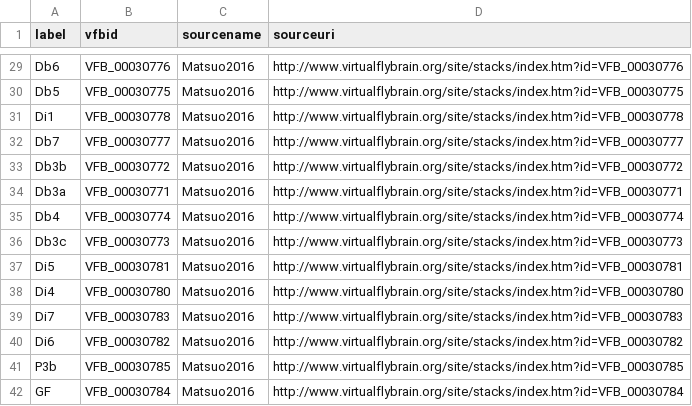
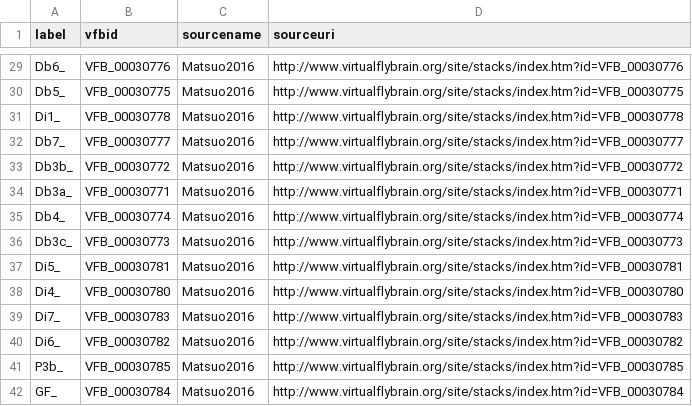
Before and after one commit to VirtualFlyBrain/StackLoader, a TSV file: history/Matsuo2016LinkData.tsv, drawn as a sheet; only a part is shown, gaps mark what is left out; the diff covers the shown part only; the diff names each change by its address in the sheet, - before the commit and + after, or states it on an @@ line.

```diff
--- a/history/Matsuo2016LinkData.tsv
+++ b/history/Matsuo2016LinkData.tsv
-A29 (label): Db6
+A29 (label): Db6_
-A30 (label): Db5
+A30 (label): Db5_
-A31 (label): Di1
+A31 (label): Di1_
-A32 (label): Db7
+A32 (label): Db7_
-A33 (label): Db3b
+A33 (label): Db3b_
-A34 (label): Db3a
+A34 (label): Db3a_
-A35 (label): Db4
+A35 (label): Db4_
-A36 (label): Db3c
+A36 (label): Db3c_
-A37 (label): Di5
+A37 (label): Di5_
-A38 (label): Di4
+A38 (label): Di4_
-A39 (label): Di7
+A39 (label): Di7_
-A40 (label): Di6
+A40 (label): Di6_
-A41 (label): P3b
+A41 (label): P3b_
-A42 (label): GF
+A42 (label): GF_
```
Also changed, not shown: 27 edited cells elsewhere in this file.
